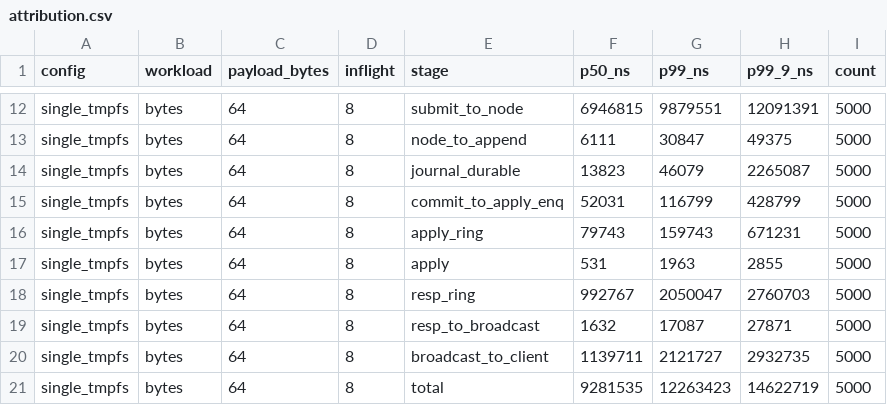
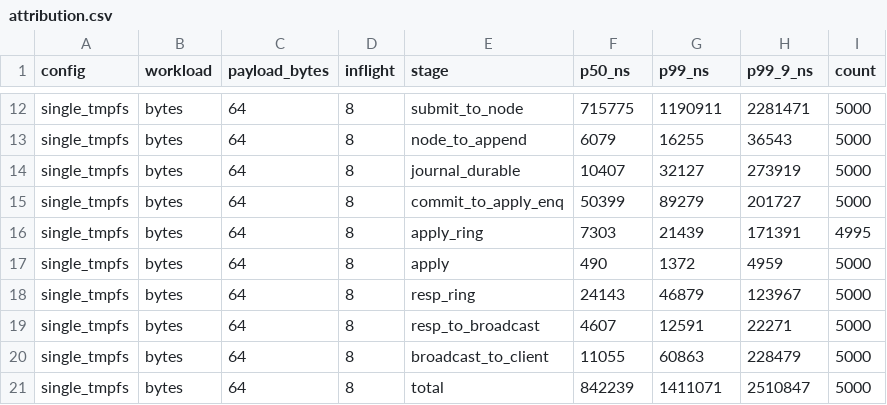
Before and after one commit to PeterKnego/ultima_cluster, a CSV file: bench-out/reference/attribution.csv, drawn as a sheet; only a part is shown, gaps mark what is left out; the diff covers the shown part only; the diff names each change by its address in the sheet, - before the commit and + after, or states it on an @@ line.

```diff
--- a/bench-out/reference/attribution.csv
+++ b/bench-out/reference/attribution.csv
-F12 (p50_ns): 6946815
+F12 (p50_ns): 715775
-G12 (p99_ns): 9879551
+G12 (p99_ns): 1190911
-H12 (p99_9_ns): 12091391
+H12 (p99_9_ns): 2281471
-F13 (p50_ns): 6111
+F13 (p50_ns): 6079
-G13 (p99_ns): 30847
+G13 (p99_ns): 16255
-H13 (p99_9_ns): 49375
+H13 (p99_9_ns): 36543
-F14 (p50_ns): 13823
+F14 (p50_ns): 10407
-G14 (p99_ns): 46079
+G14 (p99_ns): 32127
-H14 (p99_9_ns): 2265087
+H14 (p99_9_ns): 273919
-F15 (p50_ns): 52031
+F15 (p50_ns): 50399
-G15 (p99_ns): 116799
+G15 (p99_ns): 89279
-H15 (p99_9_ns): 428799
+H15 (p99_9_ns): 201727
-F16 (p50_ns): 79743
+F16 (p50_ns): 7303
-G16 (p99_ns): 159743
+G16 (p99_ns): 21439
-H16 (p99_9_ns): 671231
+H16 (p99_9_ns): 171391
-I16 (count): 5000
+I16 (count): 4995
-F17 (p50_ns): 531
+F17 (p50_ns): 490
-G17 (p99_ns): 1963
+G17 (p99_ns): 1372
-H17 (p99_9_ns): 2855
+H17 (p99_9_ns): 4959
-F18 (p50_ns): 992767
+F18 (p50_ns): 24143
-G18 (p99_ns): 2050047
+G18 (p99_ns): 46879
-H18 (p99_9_ns): 2760703
+H18 (p99_9_ns): 123967
-F19 (p50_ns): 1632
+F19 (p50_ns): 4607
-G19 (p99_ns): 17087
+G19 (p99_ns): 12591
-H19 (p99_9_ns): 27871
+H19 (p99_9_ns): 22271
-F20 (p50_ns): 1139711
+F20 (p50_ns): 11055
-G20 (p99_ns): 2121727
+G20 (p99_ns): 60863
-H20 (p99_9_ns): 2932735
+H20 (p99_9_ns): 228479
-F21 (p50_ns): 9281535
+F21 (p50_ns): 842239
-G21 (p99_ns): 12263423
+G21 (p99_ns): 1411071
-H21 (p99_9_ns): 14622719
+H21 (p99_9_ns): 2510847
```
Also changed, not shown: 31 edited cells elsewhere in this file.
